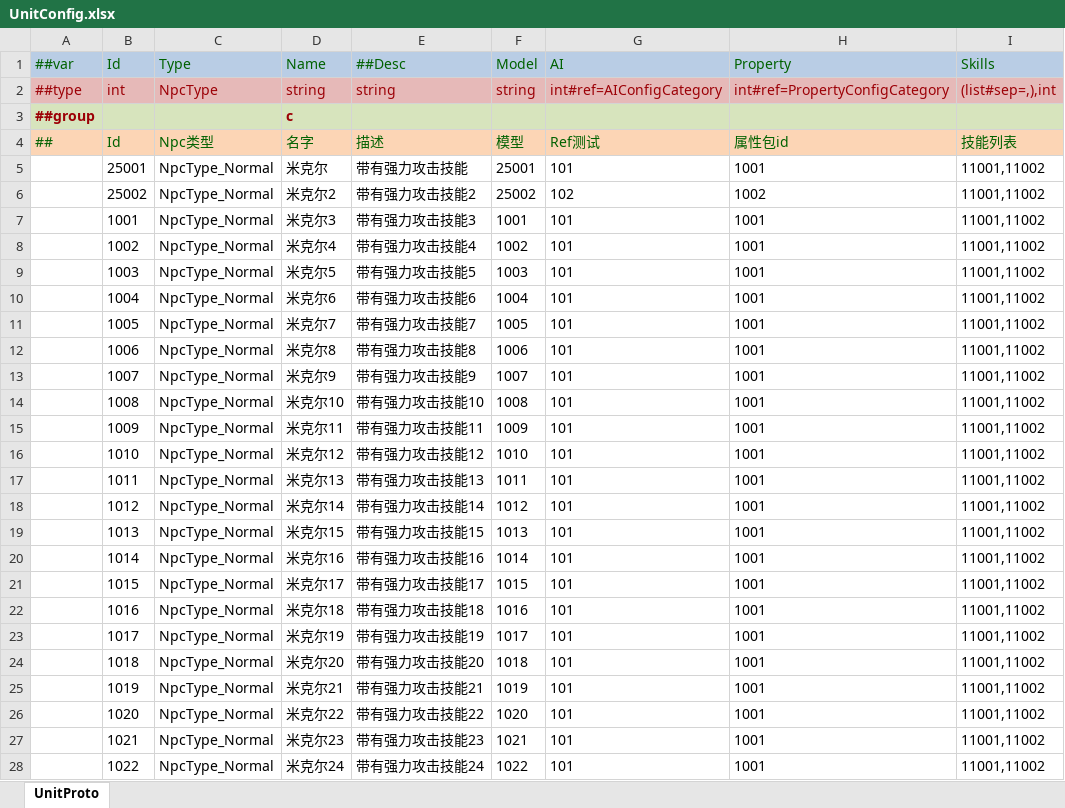
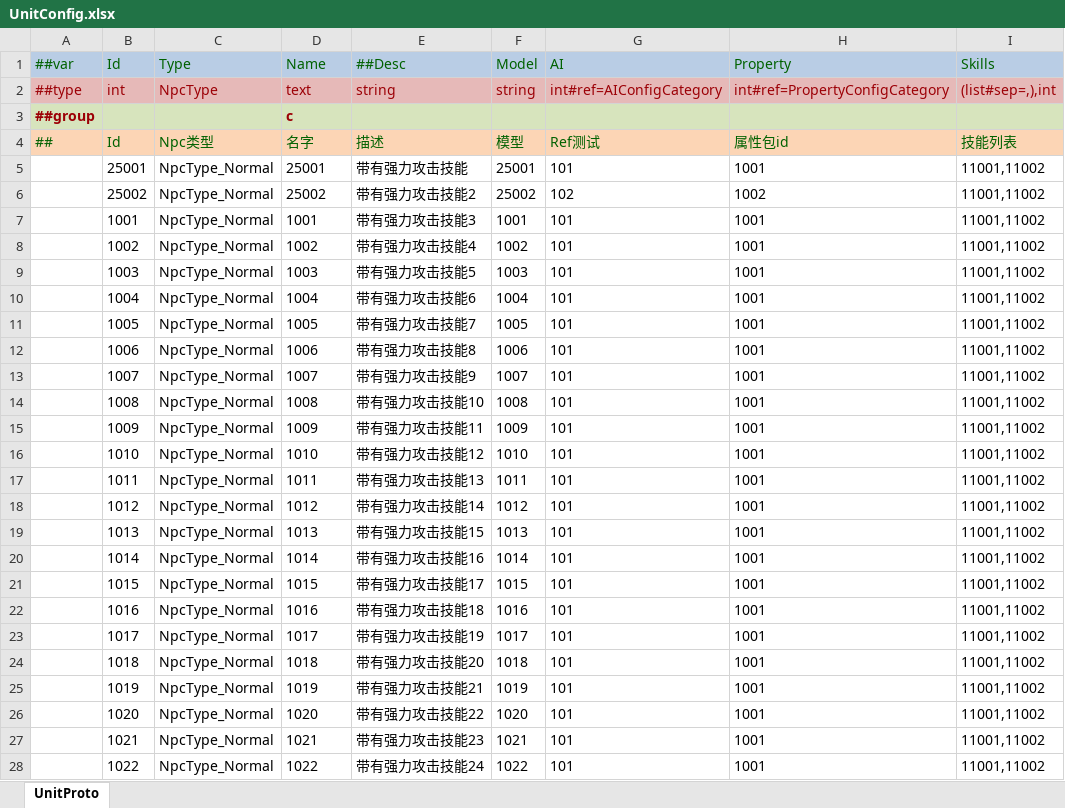
Before and after one commit to zeusyu2013/ET_Spring, an Excel workbook: Unity/Assets/Config/Excel/UnitConfig.xlsx, sheet UnitProto, drawn as a sheet; only a part is shown; values as stored, in another font and other column widths than the file's, no borders; the diff covers the shown part only; the diff names each change by its address in the sheet, - before the commit and + after, or states it on an @@ line.

```diff
--- a/Unity/Assets/Config/Excel/UnitConfig.xlsx (sheet UnitProto)
+++ b/Unity/Assets/Config/Excel/UnitConfig.xlsx (sheet UnitProto)
-D2 (Name): string
+D2 (Name): text
-D5 (Name): 米克尔
+D5 (Name): 25001
-D6 (Name): 米克尔2
+D6 (Name): 25002
-D7 (Name): 米克尔3
+D7 (Name): 1001
-D8 (Name): 米克尔4
+D8 (Name): 1002
-D9 (Name): 米克尔5
+D9 (Name): 1003
-D10 (Name): 米克尔6
+D10 (Name): 1004
-D11 (Name): 米克尔7
+D11 (Name): 1005
-D12 (Name): 米克尔8
+D12 (Name): 1006
-D13 (Name): 米克尔9
+D13 (Name): 1007
-D14 (Name): 米克尔10
+D14 (Name): 1008
-D15 (Name): 米克尔11
+D15 (Name): 1009
-D16 (Name): 米克尔12
+D16 (Name): 1010
-D17 (Name): 米克尔13
+D17 (Name): 1011
-D18 (Name): 米克尔14
+D18 (Name): 1012
-D19 (Name): 米克尔15
+D19 (Name): 1013
-D20 (Name): 米克尔16
+D20 (Name): 1014
-D21 (Name): 米克尔17
+D21 (Name): 1015
-D22 (Name): 米克尔18
+D22 (Name): 1016
-D23 (Name): 米克尔19
+D23 (Name): 1017
-D24 (Name): 米克尔20
+D24 (Name): 1018
-D25 (Name): 米克尔21
+D25 (Name): 1019
-D26 (Name): 米克尔22
+D26 (Name): 1020
-D27 (Name): 米克尔23
+D27 (Name): 1021
-D28 (Name): 米克尔24
+D28 (Name): 1022
```
Also changed, not shown: 1021 edited cells elsewhere in this sheet, Unity/Assets/Config/Excel/AchievementConfig.xlsx, Unity/Assets/Config/Excel/ItemConfig.xlsx, 22 other files.
